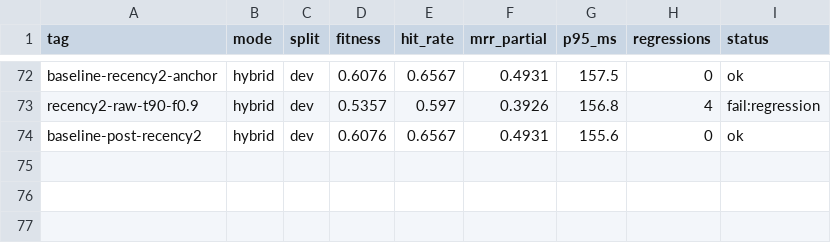
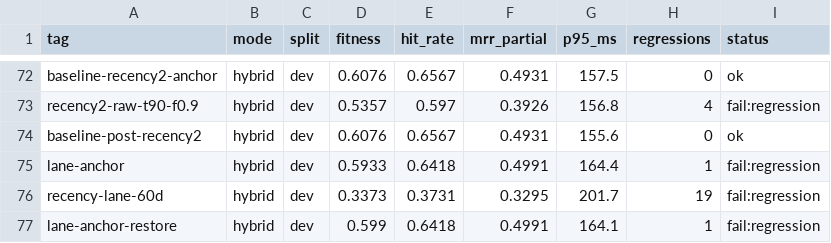
Before and after one commit to damsleth/yaams, a TSV file: scripts/autoresearch_results.tsv, drawn as a sheet; only a part is shown, gaps mark what is left out; the diff names each change by its address in the sheet, - before the commit and + after, or states it on an @@ line.

Commit message:
experiment(recency-lane): restore default 0.0, log the gold-set kill
Variant recency-lane-60d (dev split, era 79 gold jul01): rank1 43 -> 25,
recall@10 0.9104 -> 0.7015, 19 regressions, fail:regression. Anchor
re-run afterwards (lane-anchor-restore) so state points at the baseline
again, not the kill. Default stays 0.0; the knob ships opt-in.

```diff
--- a/scripts/autoresearch_results.tsv
+++ b/scripts/autoresearch_results.tsv
+row 75: lane-anchor | hybrid | dev | 0.5933 | 0.6418 | 0.4991 | 164.4 | 1 | fail:regression
+row 76: recency-lane-60d | hybrid | dev | 0.3373 | 0.3731 | 0.3295 | 201.7 | 19 | fail:regression
+row 77: lane-anchor-restore | hybrid | dev | 0.599 | 0.6418 | 0.4991 | 164.1 | 1 | fail:regression
```
Also changed, not shown: 2 other files.
